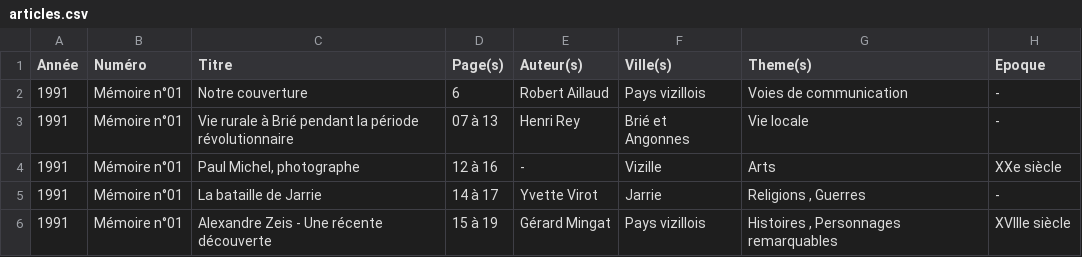
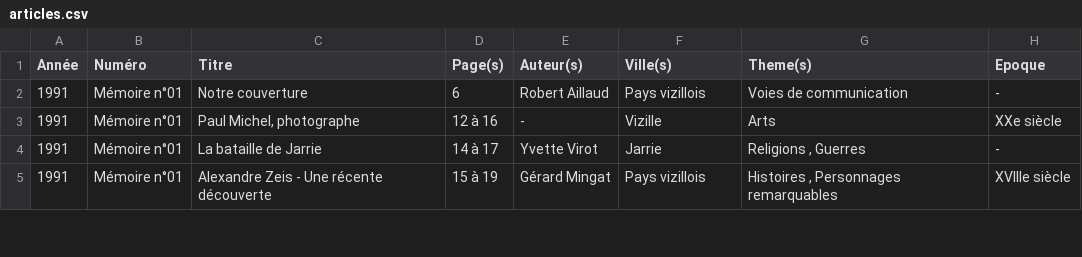
Before and after one commit to mich59139/AHPV, a CSV file: data/articles.csv, drawn as a sheet; only a part is shown; the diff names each change by its address in the sheet, - before the commit and + after, or states it on an @@ line.

Commit message:
Suppression

```diff
--- a/data/articles.csv
+++ b/data/articles.csv
-row 3: 1991 | Mémoire n°01 | Vie rurale à Brié pendant la période révolutionnaire | 07 à 13 | Henri Rey | Brié et Angonnes | Vie locale | -
```
